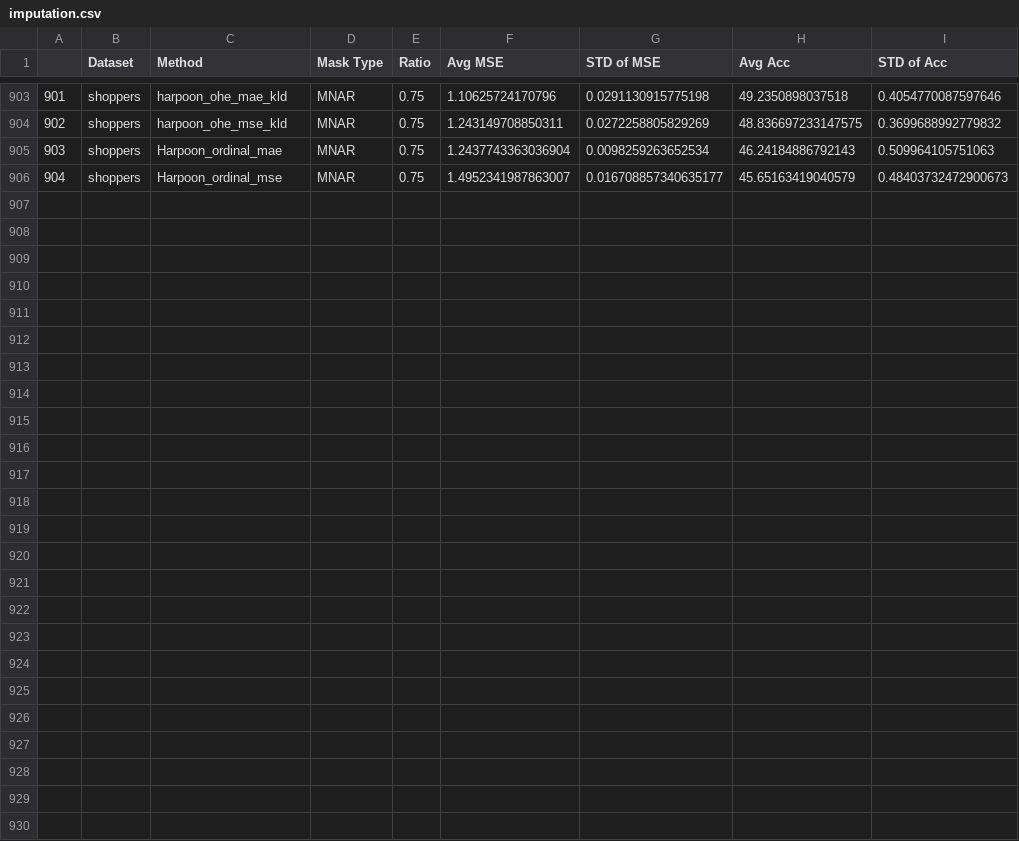
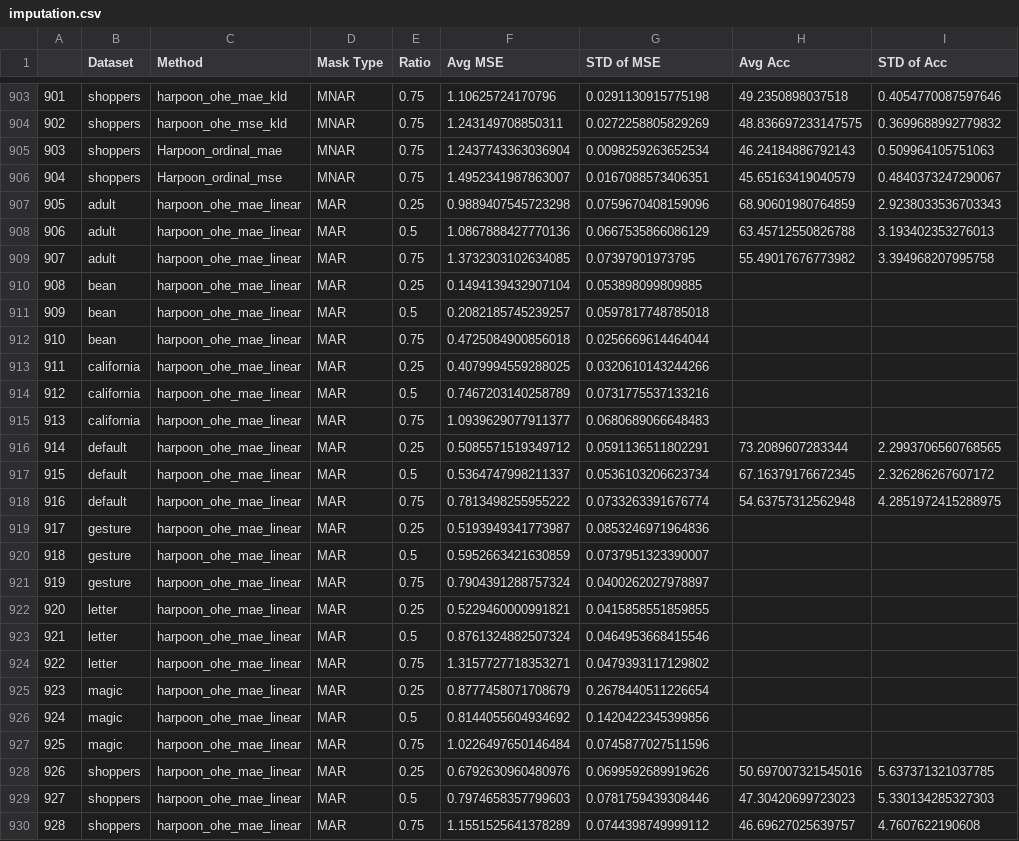
Before and after one commit to adis98/Harpoon, a CSV file: experiments/imputation.csv, drawn as a sheet; only a part is shown, gaps mark what is left out.

```diff
--- a/experiments/imputation.csv
+++ b/experiments/imputation.csv
@@ -905,2 +905,26 @@
 903,shoppers,Harpoon_ordinal_mae,MNAR,0.75,1.2437743363036904,0.0098259263652534,46.24184886792143,0.509964105751063
-904,shoppers,Harpoon_ordinal_mse,MNAR,0.75,1.4952341987863007,0.016708857340635177,45.65163419040579,0.48403732472900673
+904,shoppers,Harpoon_ordinal_mse,MNAR,0.75,1.4952341987863007,0.0167088573406351,45.65163419040579,0.4840373247290067
+905,adult,harpoon_ohe_mae_linear,MAR,0.25,0.9889407545723298,0.0759670408159096,68.90601980764859,2.9238033536703343
+906,adult,harpoon_ohe_mae_linear,MAR,0.5,1.0867888427770136,0.0667535866086129,63.45712550826788,3.193402353276013
+907,adult,harpoon_ohe_mae_linear,MAR,0.75,1.3732303102634085,0.07397901973795,55.49017676773982,3.394968207995758
+908,bean,harpoon_ohe_mae_linear,MAR,0.25,0.1494139432907104,0.053898099809885,,
+909,bean,harpoon_ohe_mae_linear,MAR,0.5,0.2082185745239257,0.0597817748785018,,
+910,bean,harpoon_ohe_mae_linear,MAR,0.75,0.4725084900856018,0.0256669614464044,,
+911,california,harpoon_ohe_mae_linear,MAR,0.25,0.4079994559288025,0.0320610143244266,,
+912,california,harpoon_ohe_mae_linear,MAR,0.5,0.7467203140258789,0.0731775537133216,,
+913,california,harpoon_ohe_mae_linear,MAR,0.75,1.0939629077911377,0.0680689066648483,,
+914,default,harpoon_ohe_mae_linear,MAR,0.25,0.5085571519349712,0.0591136511802291,73.2089607283344,2.2993706560768565
+915,default,harpoon_ohe_mae_linear,MAR,0.5,0.5364747998211337,0.0536103206623734,67.16379176672345,2.326286267607172
+916,default,harpoon_ohe_mae_linear,MAR,0.75,0.7813498255955222,0.0733263391676774,54.63757312562948,4.2851972415288975
+917,gesture,harpoon_ohe_mae_linear,MAR,0.25,0.5193949341773987,0.0853246971964836,,
+918,gesture,harpoon_ohe_mae_linear,MAR,0.5,0.5952663421630859,0.0737951323390007,,
+919,gesture,harpoon_ohe_mae_linear,MAR,0.75,0.7904391288757324,0.0400262027978897,,
+920,letter,harpoon_ohe_mae_linear,MAR,0.25,0.5229460000991821,0.0415858551859855,,
+921,letter,harpoon_ohe_mae_linear,MAR,0.5,0.8761324882507324,0.0464953668415546,,
+922,letter,harpoon_ohe_mae_linear,MAR,0.75,1.3157727718353271,0.0479393117129802,,
+923,magic,harpoon_ohe_mae_linear,MAR,0.25,0.8777458071708679,0.2678440511226654,,
+924,magic,harpoon_ohe_mae_linear,MAR,0.5,0.8144055604934692,0.1420422345399856,,
+925,magic,harpoon_ohe_mae_linear,MAR,0.75,1.0226497650146484,0.0745877027511596,,
+926,shoppers,harpoon_ohe_mae_linear,MAR,0.25,0.6792630960480976,0.0699592689919626,50.697007321545016,5.637371321037785
+927,shoppers,harpoon_ohe_mae_linear,MAR,0.5,0.7974658357799603,0.0781759439308446,47.30420699723023,5.330134285327303
+928,shoppers,harpoon_ohe_mae_linear,MAR,0.75,1.1551525641378289,0.0744398749999112,46.69627025639757,4.7607622190608
```
Also changed, not shown: 6 other files.
